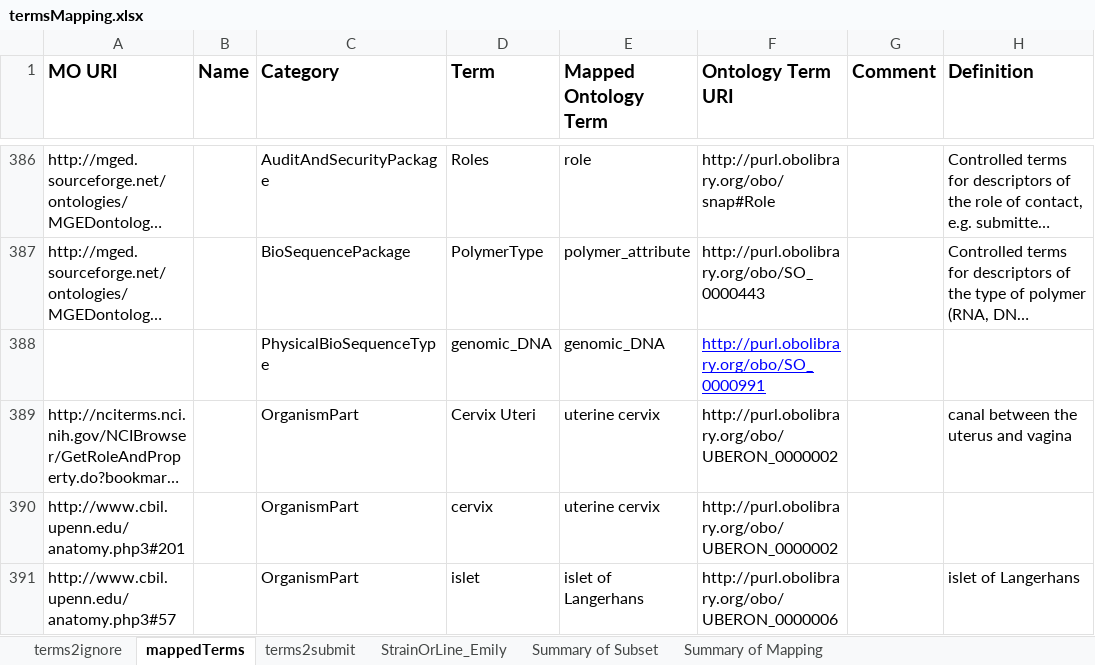
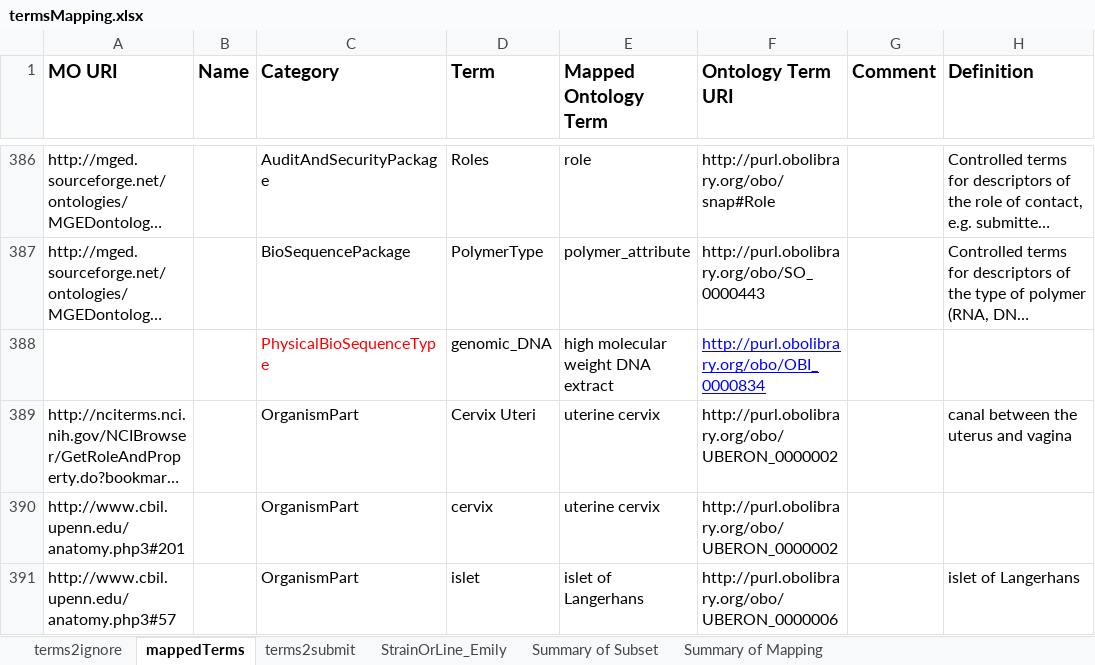
Before and after one commit to obi-bcgo/bcgo, an Excel workbook: doc/mapping results/termsMapping.xlsx, sheet mappedTerms, drawn as a sheet; only a part is shown, gaps mark what is left out; long unchanged cells end in …; values as stored, in another font and other column widths than the file's, no borders; the diff names each change by its address in the sheet, - before the commit and + after, or states it on an @@ line.

```diff
--- a/doc/mapping results/termsMapping.xlsx (sheet mappedTerms)
+++ b/doc/mapping results/termsMapping.xlsx (sheet mappedTerms)
-C388 text colour: black
+C388 text colour: #FF0000
-E388 (Mapped Ontology Term): genomic_DNA
+E388 (Mapped Ontology Term): high molecular weight DNA extract
-F388 (Ontology Term URI): http://purl.obolibrary.org/obo/SO_0000991
+F388 (Ontology Term URI): http://purl.obolibrary.org/obo/OBI_0000834
```
Also changed, not shown: sheet Summary of Subset.
